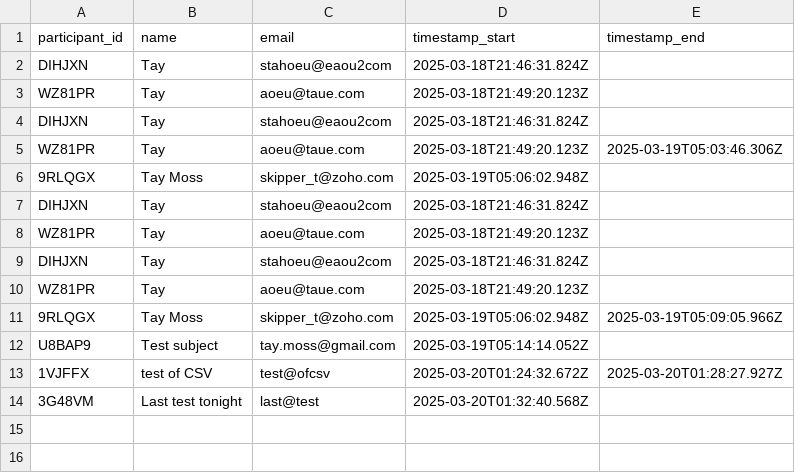
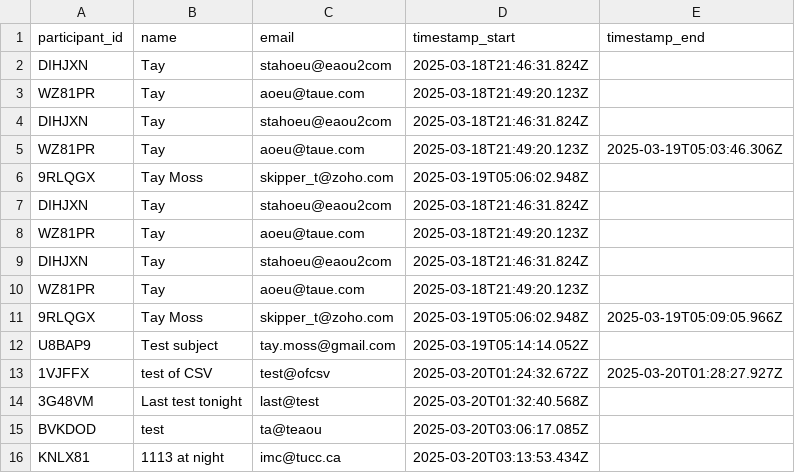
Before and after one commit to taymossimc/human-categorizer, a CSV file: data/participant_list.csv, drawn as a sheet; the diff names each change by its address in the sheet, - before the commit and + after, or states it on an @@ line.

```diff
--- a/data/participant_list.csv
+++ b/data/participant_list.csv
+row 15: BVKDOD | test | ta@teaou | 2025-03-20T03:06:17.085Z
+row 16: KNLX81 | 1113 at night | imc@tucc.ca | 2025-03-20T03:13:53.434Z
```
Also changed, not shown: data/categories.csv, data/results.csv, 1 other file.
